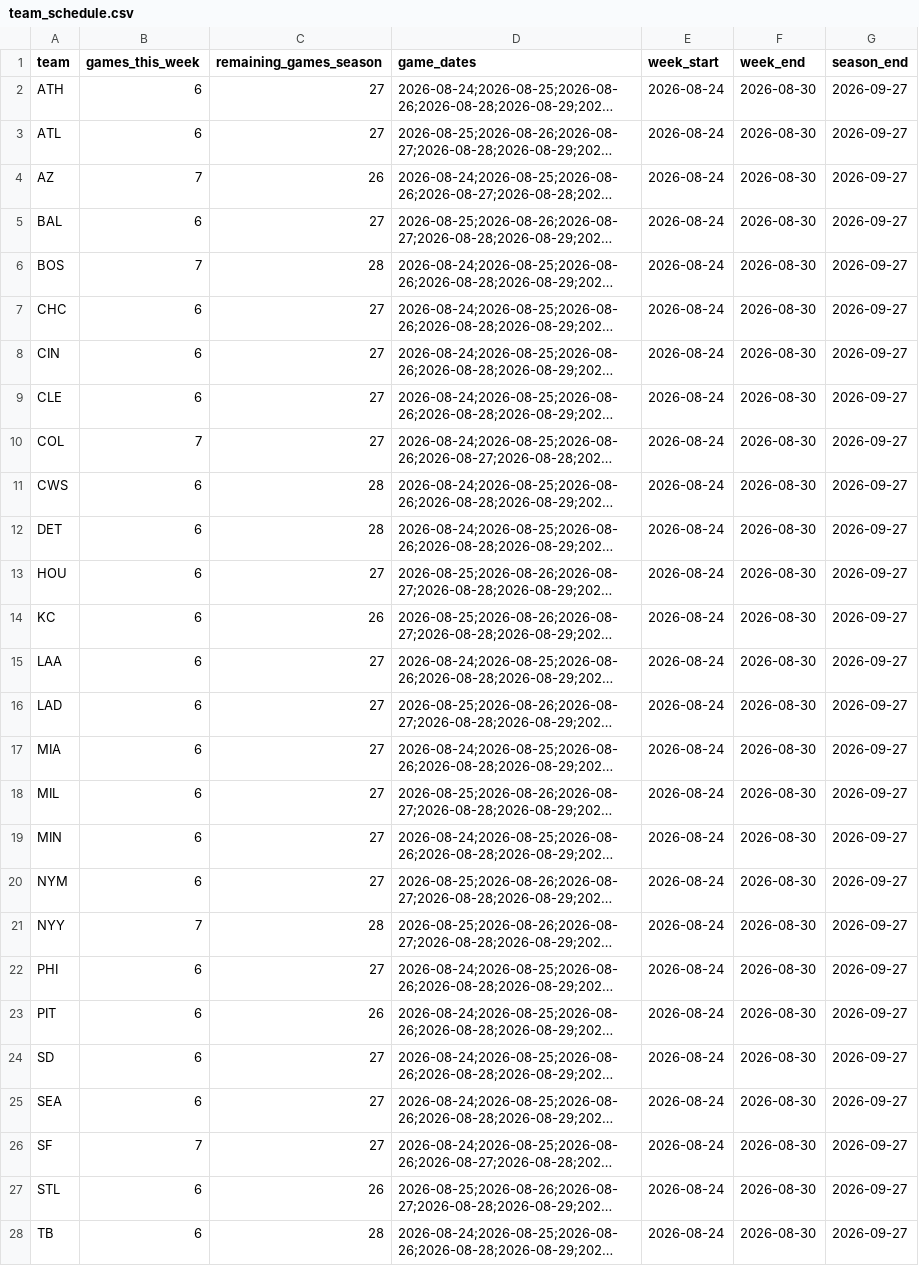
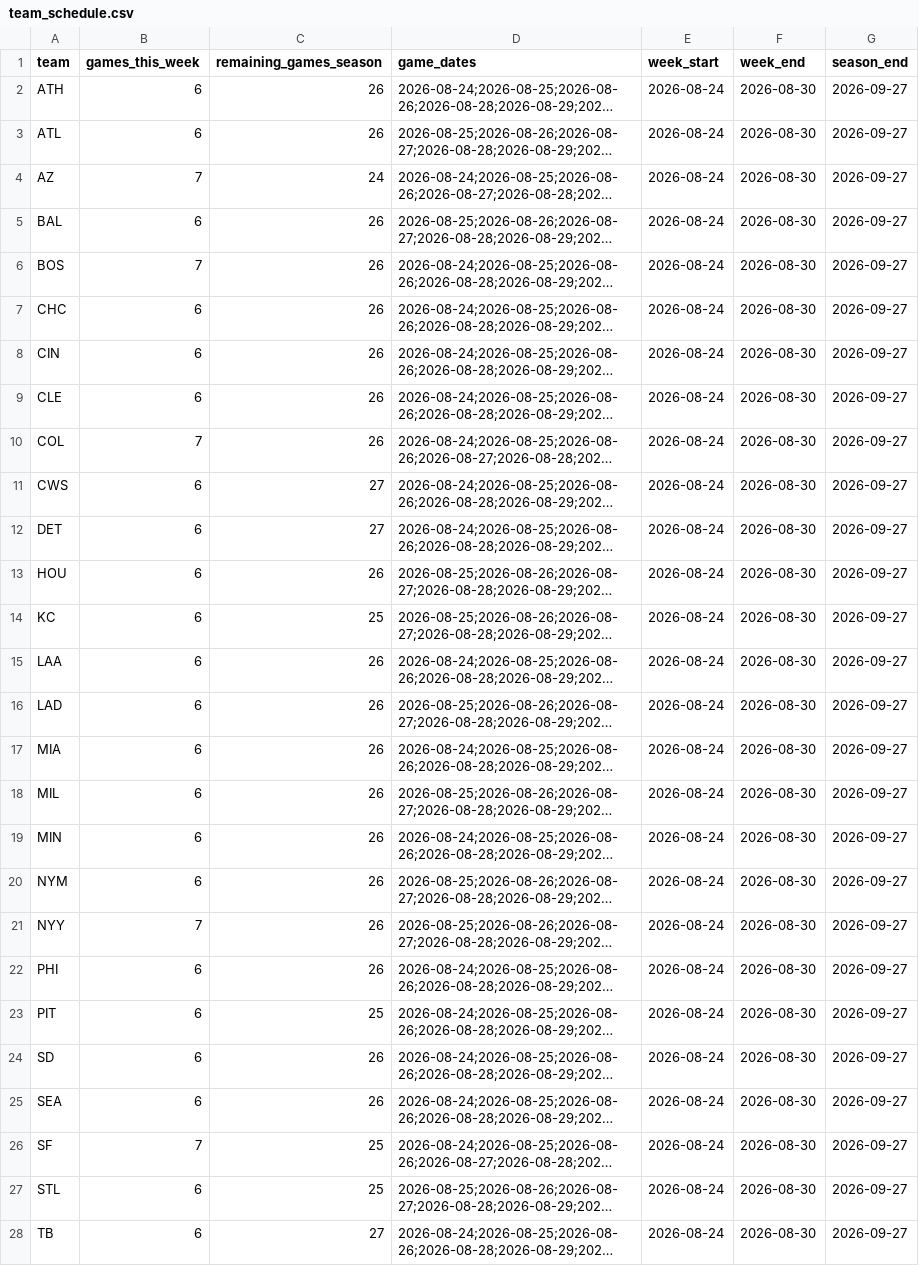
Before and after one commit to TheBigBadYeti/yardcocks-ratings, a CSV file: data/schedule/team_schedule.csv, drawn as a sheet; only a part is shown; long unchanged cells end in …; the diff covers the shown part only; the diff names each change by its address in the sheet, - before the commit and + after, or states it on an @@ line.

```diff
--- a/data/schedule/team_schedule.csv
+++ b/data/schedule/team_schedule.csv
-C2:C3 (remaining_games_season): 27
+C2:C3 (remaining_games_season): 26
-C4 (remaining_games_season): 26
+C4 (remaining_games_season): 24
-C5 (remaining_games_season): 27
+C5 (remaining_games_season): 26
-C6 (remaining_games_season): 28
+C6 (remaining_games_season): 26
-C7:C10 (remaining_games_season): 27
+C7:C10 (remaining_games_season): 26
-C11:C12 (remaining_games_season): 28
+C11:C12 (remaining_games_season): 27
-C13 (remaining_games_season): 27
+C13 (remaining_games_season): 26
-C14 (remaining_games_season): 26
+C14 (remaining_games_season): 25
-C15:C20 (remaining_games_season): 27
+C15:C20 (remaining_games_season): 26
-C21 (remaining_games_season): 28
+C21 (remaining_games_season): 26
-C22 (remaining_games_season): 27
+C22 (remaining_games_season): 26
-C23 (remaining_games_season): 26
+C23 (remaining_games_season): 25
-C24:C25 (remaining_games_season): 27
+C24:C25 (remaining_games_season): 26
-C26 (remaining_games_season): 27
+C26 (remaining_games_season): 25
-C27 (remaining_games_season): 26
+C27 (remaining_games_season): 25
-C28 (remaining_games_season): 28
+C28 (remaining_games_season): 27
```
Also changed, not shown: 3 edited cells elsewhere in this file, data/injuries/il_status.csv, data/injuries/returning.csv, 2 other files.
